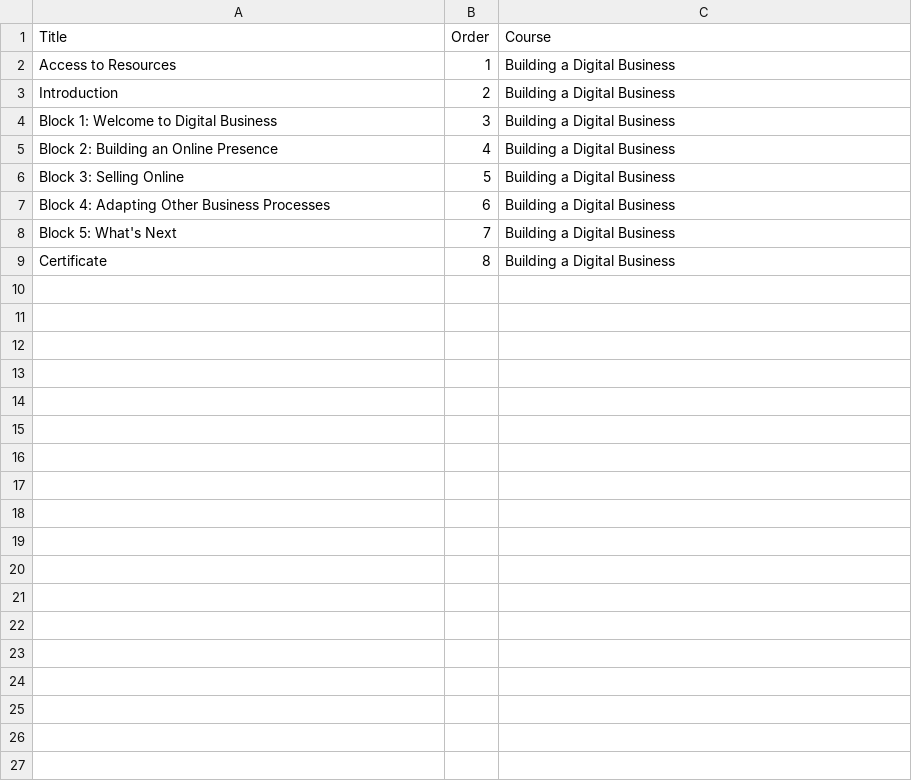
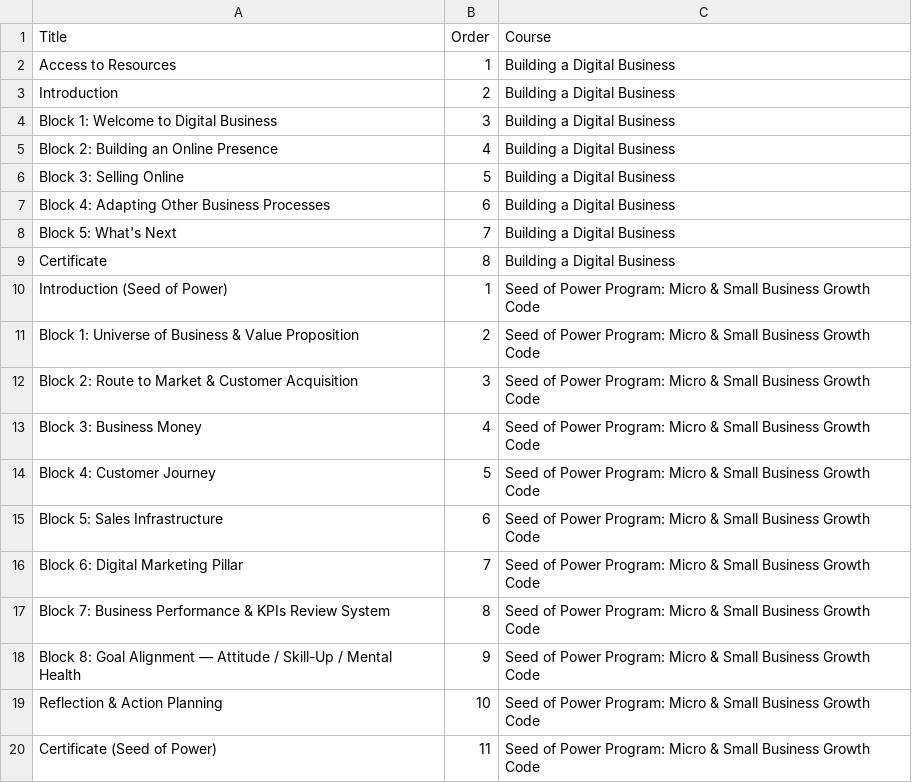
Before and after one commit to zacq/refillcourses, a CSV file: files/Blocks.csv, drawn as a sheet; the diff names each change by its address in the sheet, - before the commit and + after, or states it on an @@ line.

```diff
--- a/files/Blocks.csv
+++ b/files/Blocks.csv
+row 10: Introduction (Seed of Power) | 1 | Seed of Power Program: Micro & Small Business Growth Code
+row 11: Block 1: Universe of Business & Value Proposition | 2 | Seed of Power Program: Micro & Small Business Growth Code
+row 12: Block 2: Route to Market & Customer Acquisition | 3 | Seed of Power Program: Micro & Small Business Growth Code
+row 13: Block 3: Business Money | 4 | Seed of Power Program: Micro & Small Business Growth Code
+row 14: Block 4: Customer Journey | 5 | Seed of Power Program: Micro & Small Business Growth Code
+row 15: Block 5: Sales Infrastructure | 6 | Seed of Power Program: Micro & Small Business Growth Code
+row 16: Block 6: Digital Marketing Pillar | 7 | Seed of Power Program: Micro & Small Business Growth Code
+row 17: Block 7: Business Performance & KPIs Review System | 8 | Seed of Power Program: Micro & Small Business Growth Code
+row 18: Block 8: Goal Alignment — Attitude / Skill-Up / Mental Health | 9 | Seed of Power Program: Micro & Small Business Growth Code
+row 19: Reflection & Action Planning | 10 | Seed of Power Program: Micro & Small Business Growth Code
+row 20: Certificate (Seed of Power) | 11 | Seed of Power Program: Micro & Small Business Growth Code
```
Also changed, not shown: files/Courses.csv, 10 other files.
